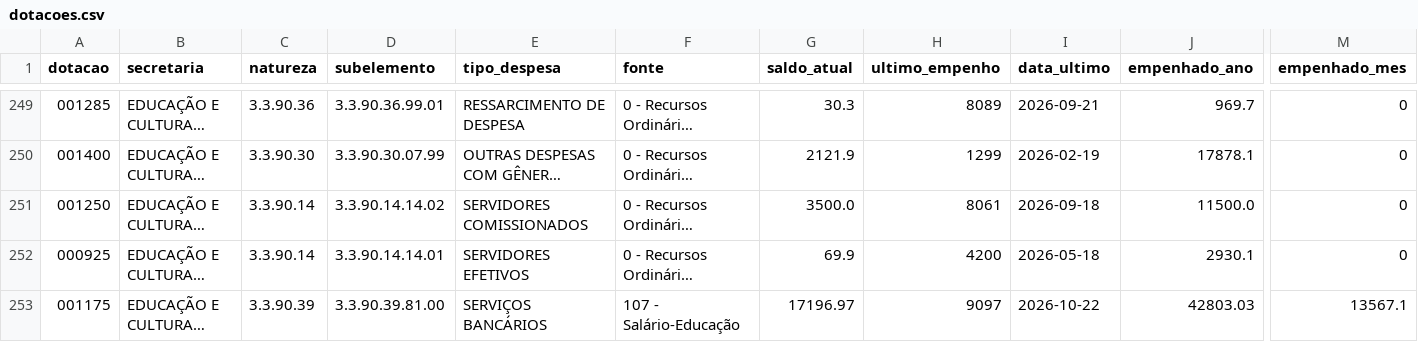
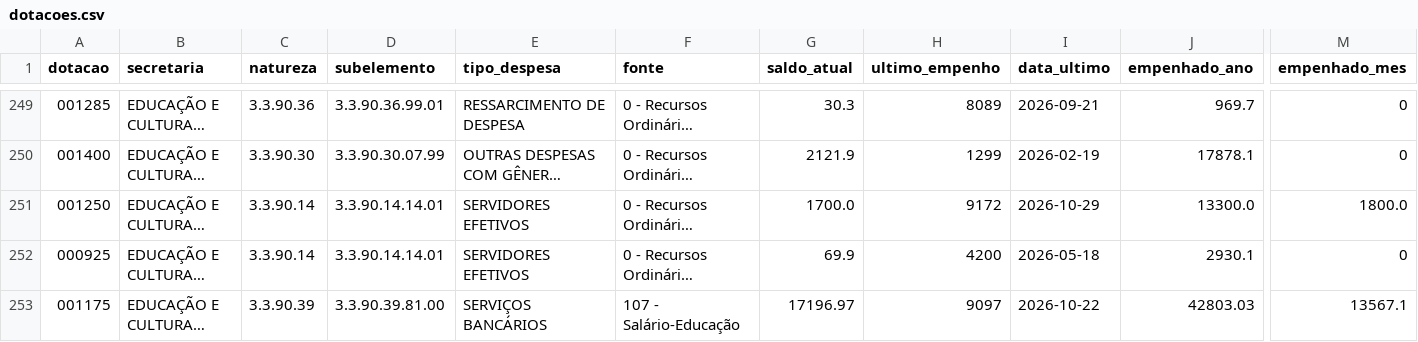
Before and after one commit to vagnerims2/painel-leopolis, a CSV file: data/dotacoes.csv, drawn as a sheet; only a part is shown, gaps mark what is left out; long unchanged cells end in …; the diff names each change by its address in the sheet, - before the commit and + after, or states it on an @@ line.

```diff
--- a/data/dotacoes.csv
+++ b/data/dotacoes.csv
-D251 (subelemento): 3.3.90.14.14.02
+D251 (subelemento): 3.3.90.14.14.01
-E251 (tipo_despesa): SERVIDORES COMISSIONADOS
+E251 (tipo_despesa): SERVIDORES EFETIVOS
-G251 (saldo_atual): 3500.0
+G251 (saldo_atual): 1700.0
-H251 (ultimo_empenho): 8061
+H251 (ultimo_empenho): 9172
-I251 (data_ultimo): 2026-09-18
+I251 (data_ultimo): 2026-10-29
-J251 (empenhado_ano): 11500.0
+J251 (empenhado_ano): 13300.0
-M251 (empenhado_mes): 0
+M251 (empenhado_mes): 1800.0
```
Also changed, not shown: data/movimento.csv, data/saldo_fontes.csv, 5 other files.
